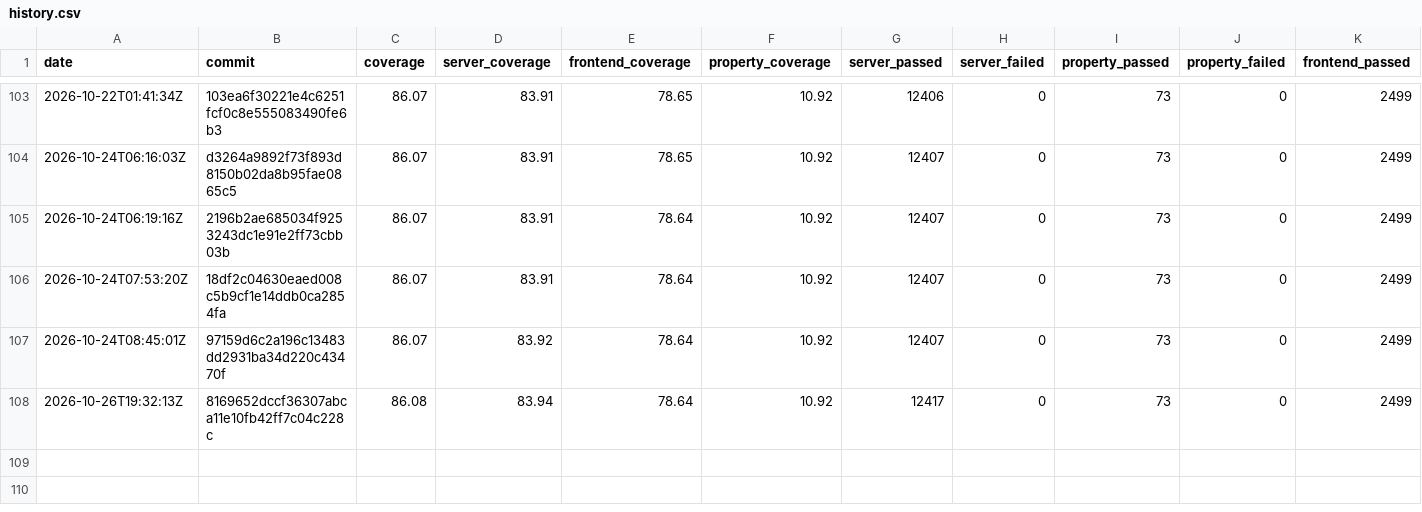
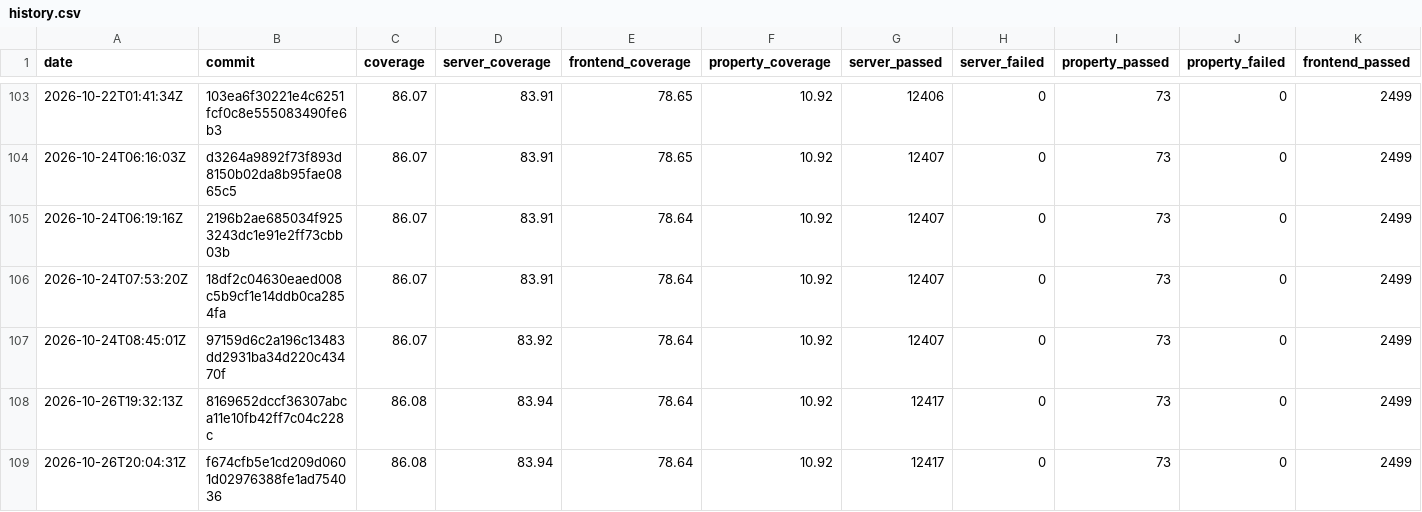
Before and after one commit to GGonryun/giveaway.dog, a CSV file: history.csv, drawn as a sheet; only a part is shown, gaps mark what is left out; rows hold the shown columns only; the diff names each change by its address in the sheet, - before the commit and + after, or states it on an @@ line.

```diff
--- a/history.csv
+++ b/history.csv
+row 109: 2026-10-26T20:04:31Z | f674cfb5e1cd209d0601d02976388fe1ad754036 | 86.08 | 83.94 | 78.64 | 10.92 | 12417 | 0 | 73 | 0 | 2499
```
